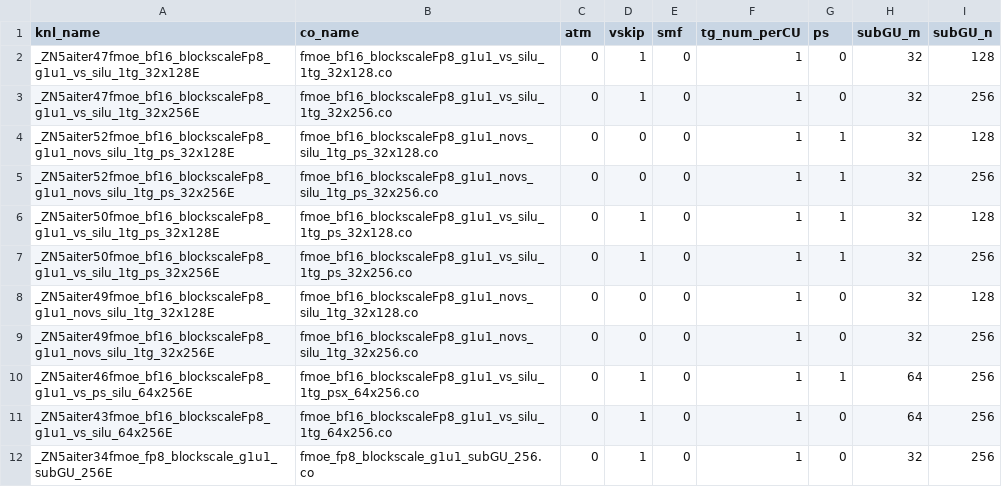
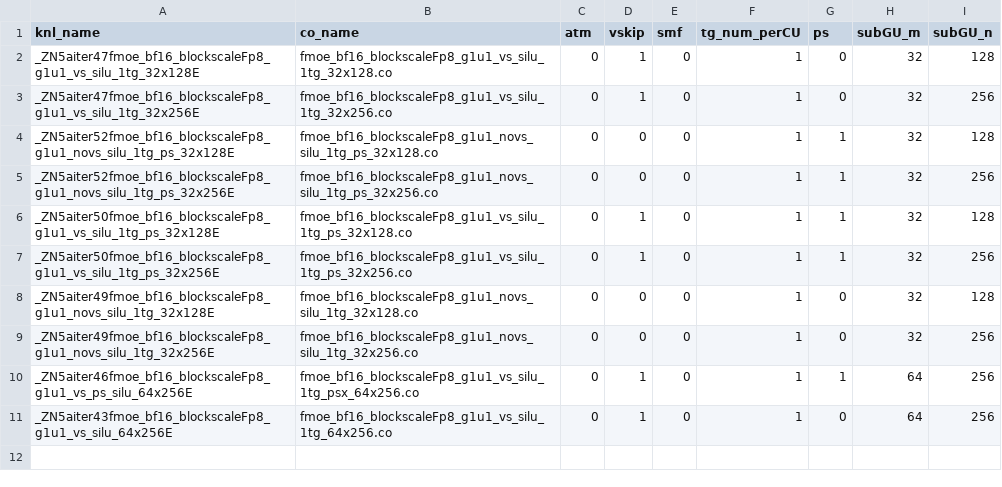
Before and after one commit to jli-melchior/aiter, a CSV file: hsa/gfx942/fmoe/silu/fmoe_bf16_blockscaleFp8_g1u1_silu.csv, drawn as a sheet.

Commit message:
fmoe: rename pyisa kernel to match existing naming convention
Replace fmoe_fp8_blockscale_g1u1_subGU_256 with the standard
fmoe_bf16_blockscaleFp8_g1u1_vs_silu_1tg_32x256 name so the kernel
symbol and .co match the existing dispatch config map entries.
Revert the temporary CSV addition — the existing row already covers it.

```diff
--- a/hsa/gfx942/fmoe/silu/fmoe_bf16_blockscaleFp8_g1u1_silu.csv
+++ b/hsa/gfx942/fmoe/silu/fmoe_bf16_blockscaleFp8_g1u1_silu.csv
@@ -11,2 +11 @@ _ZN5aiter46fmoe_bf16_blockscaleFp8_g1u1_vs_ps_silu_64x256E,fmoe_bf16_blockscaleF
 _ZN5aiter43fmoe_bf16_blockscaleFp8_g1u1_vs_silu_64x256E,fmoe_bf16_blockscaleFp8_g1u1_vs_silu_1tg_64x256.co,0,1,0,1,0,64,256
-_ZN5aiter34fmoe_fp8_blockscale_g1u1_subGU_256E,fmoe_fp8_blockscale_g1u1_subGU_256.co,0,1,0,1,0,32,256
```
Also changed, not shown: 3 other files.
